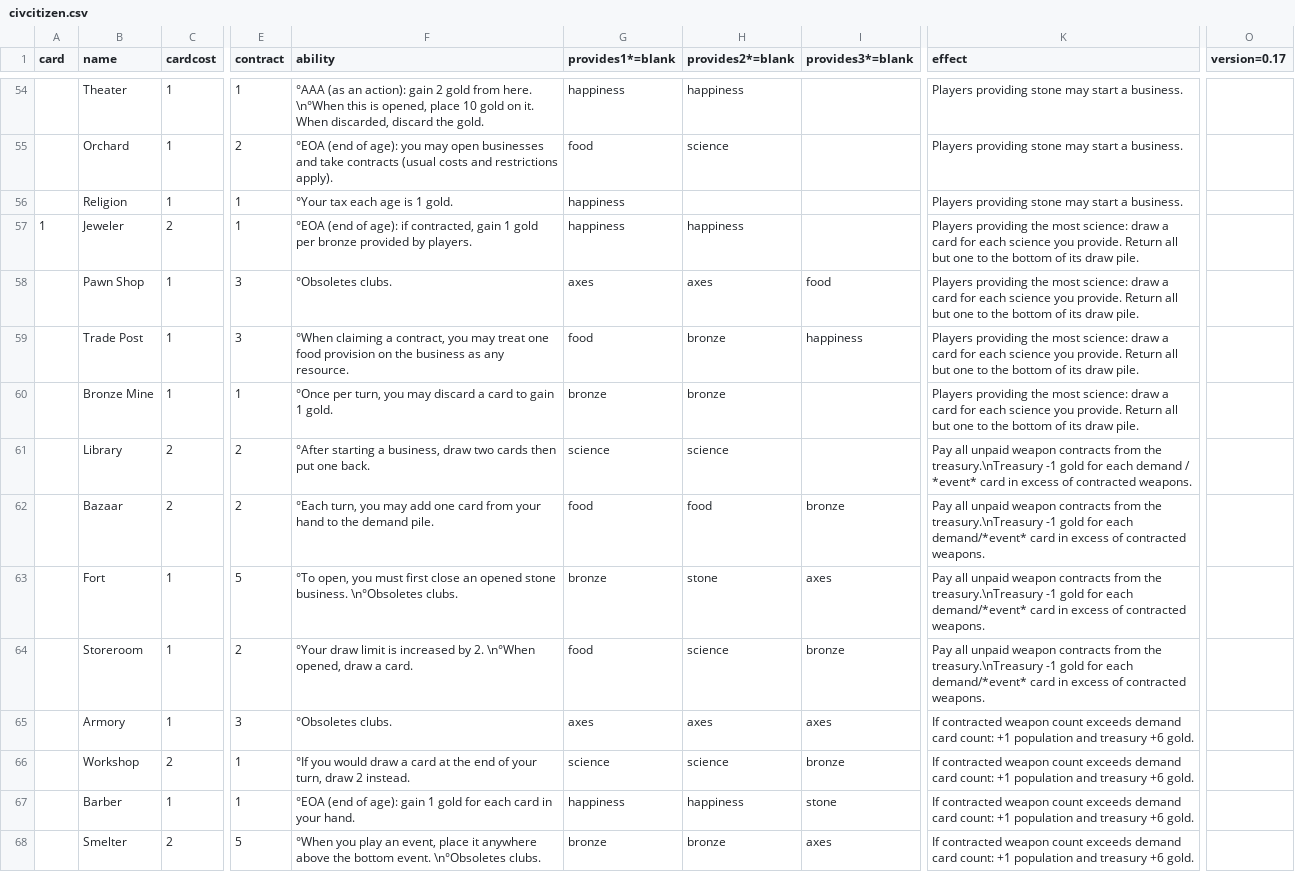
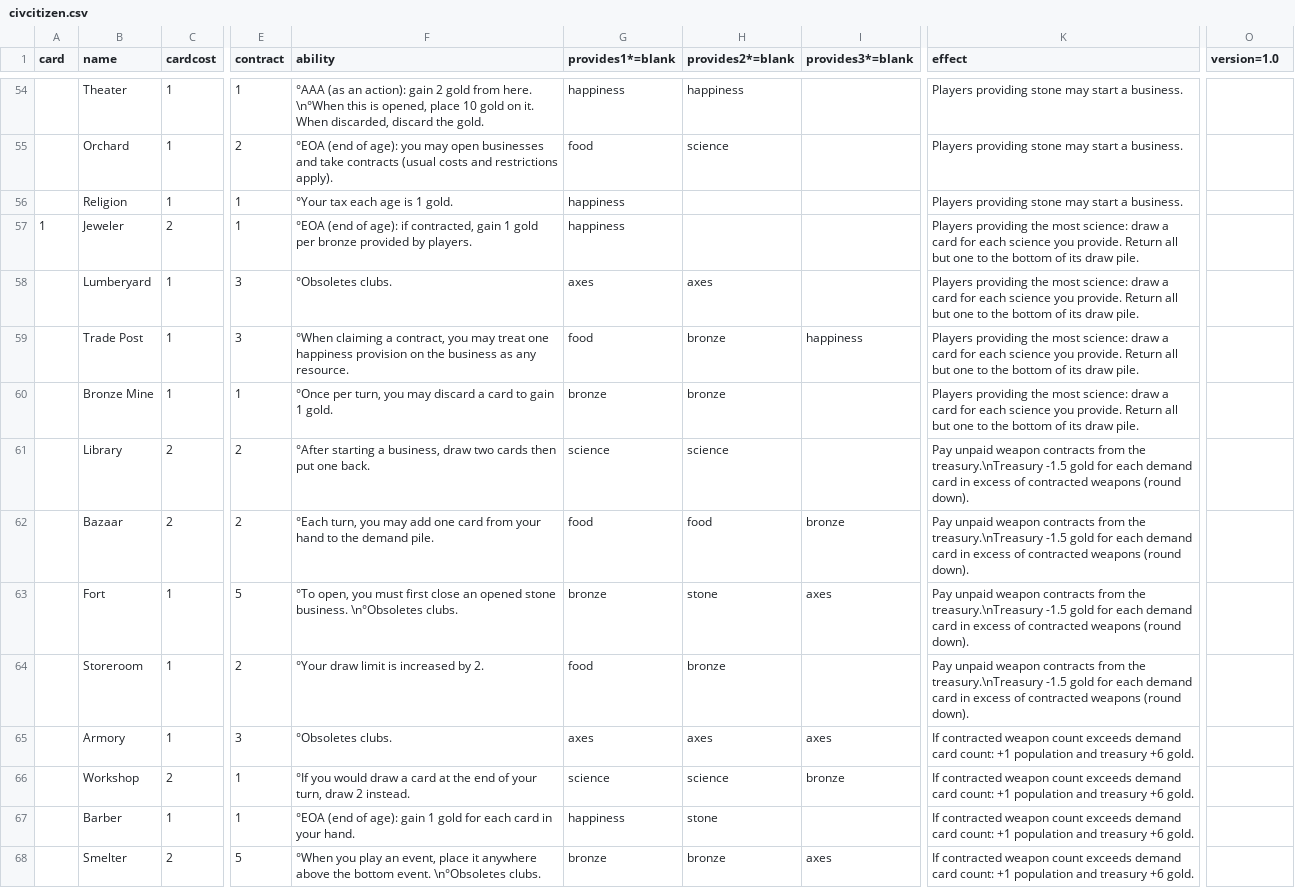
Before and after one commit to jaafit/civ-citizen, a CSV file: cards/civcitizen.csv, drawn as a sheet; only a part is shown, gaps mark what is left out; the diff covers the shown part only; the diff names each change by its address in the sheet, - before the commit and + after, or states it on an @@ line.

Commit message:
Renamed 0,I,II,III -> I,II,III,IV 35 cards in age I, 20 in each other age Moved rules to google doc Barbarian events now pays weapons instead. new events: Bronze/Iron Tools, Laborers 3rd Barb now steals 1.5g per

```diff
--- a/cards/civcitizen.csv
+++ b/cards/civcitizen.csv
-O1: version=0.17
+O1: version=1.0
-H57 (provides2*=blank): happiness
+H57 (provides2*=blank): (empty)
-B58 (name): Pawn Shop
+B58 (name): Lumberyard
-I58 (provides3*=blank): food
+I58 (provides3*=blank): (empty)
-F59 (ability): …treat one food provision on…
+F59 (ability): …treat one happiness provision on…
-K61 (effect): Pay all unpaid weapon contracts from the treasury.\nTreasury -1 gold for each demand / *event* card in excess of contracted weapons.
+K61 (effect): Pay unpaid weapon contracts from the treasury.\nTreasury -1.5 gold for each demand card in excess of contracted weapons (round down).
-K62:K64 (effect): Pay all unpaid weapon contracts from the treasury.\nTreasury -1 gold for each demand/*event* card in excess of contracted weapons.
+K62:K64 (effect): Pay unpaid weapon contracts from the treasury.\nTreasury -1.5 gold for each demand card in excess of contracted weapons (round down).
-F64 (ability): …by 2. \n°When opened, draw a card.
+F64 (ability): …by 2.
-H64 (provides2*=blank): science
+H64 (provides2*=blank): bronze
-I64 (provides3*=blank): bronze
+I64 (provides3*=blank): (empty)
-H67 (provides2*=blank): happiness
+H67 (provides2*=blank): stone
-I67 (provides3*=blank): stone
+I67 (provides3*=blank): (empty)
```
Also changed, not shown: 31 edited cells elsewhere in this file, cards/indevelopment.csv, 41 other files.
